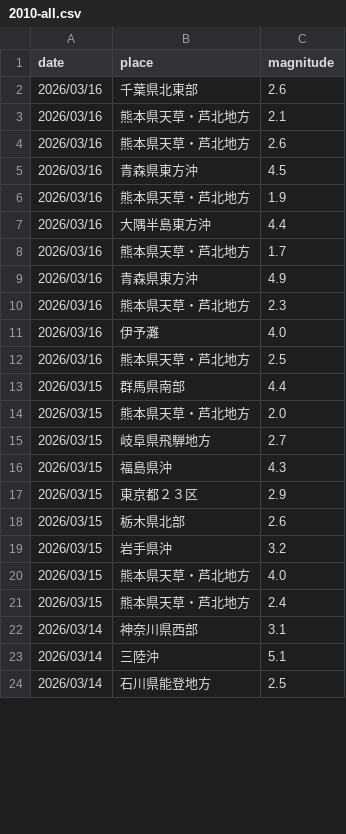
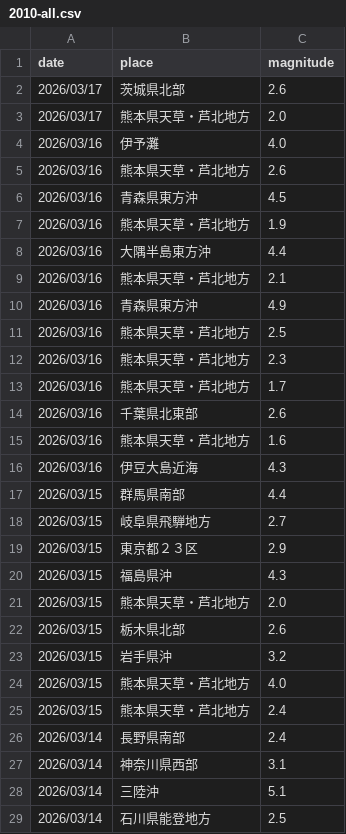
Before and after one commit to nom2025/tsi-prospective-test, a CSV file: 生データ/2010-all.csv, drawn as a sheet; only a part is shown; the diff covers the shown part only.

```diff
--- a/生データ/2010-all.csv
+++ b/生データ/2010-all.csv
@@ -1,4 +1,5 @@
 date,place,magnitude
-2026/03/16,千葉県北東部,2.6
-2026/03/16,熊本県天草・芦北地方,2.1
+2026/03/17,茨城県北部,2.6
+2026/03/17,熊本県天草・芦北地方,2.0
+2026/03/16,伊予灘,4.0
 2026/03/16,熊本県天草・芦北地方,2.6
@@ -7,12 +8,15 @@
 2026/03/16,大隅半島東方沖,4.4
+2026/03/16,熊本県天草・芦北地方,2.1
+2026/03/16,青森県東方沖,4.9
+2026/03/16,熊本県天草・芦北地方,2.5
+2026/03/16,熊本県天草・芦北地方,2.3
 2026/03/16,熊本県天草・芦北地方,1.7
-2026/03/16,青森県東方沖,4.9
-2026/03/16,熊本県天草・芦北地方,2.3
-2026/03/16,伊予灘,4.0
-2026/03/16,熊本県天草・芦北地方,2.5
+2026/03/16,千葉県北東部,2.6
+2026/03/16,熊本県天草・芦北地方,1.6
+2026/03/16,伊豆大島近海,4.3
 2026/03/15,群馬県南部,4.4
+2026/03/15,岐阜県飛騨地方,2.7
+2026/03/15,東京都２３区,2.9
+2026/03/15,福島県沖,4.3
 2026/03/15,熊本県天草・芦北地方,2.0
-2026/03/15,岐阜県飛騨地方,2.7
-2026/03/15,福島県沖,4.3
-2026/03/15,東京都２３区,2.9
 2026/03/15,栃木県北部,2.6
@@ -21,2 +25,3 @@
 2026/03/15,熊本県天草・芦北地方,2.4
+2026/03/14,長野県南部,2.4
 2026/03/14,神奈川県西部,3.1
```
Also changed, not shown: 4 removed rows and 24 moved rows elsewhere in this file, 1 other file.
